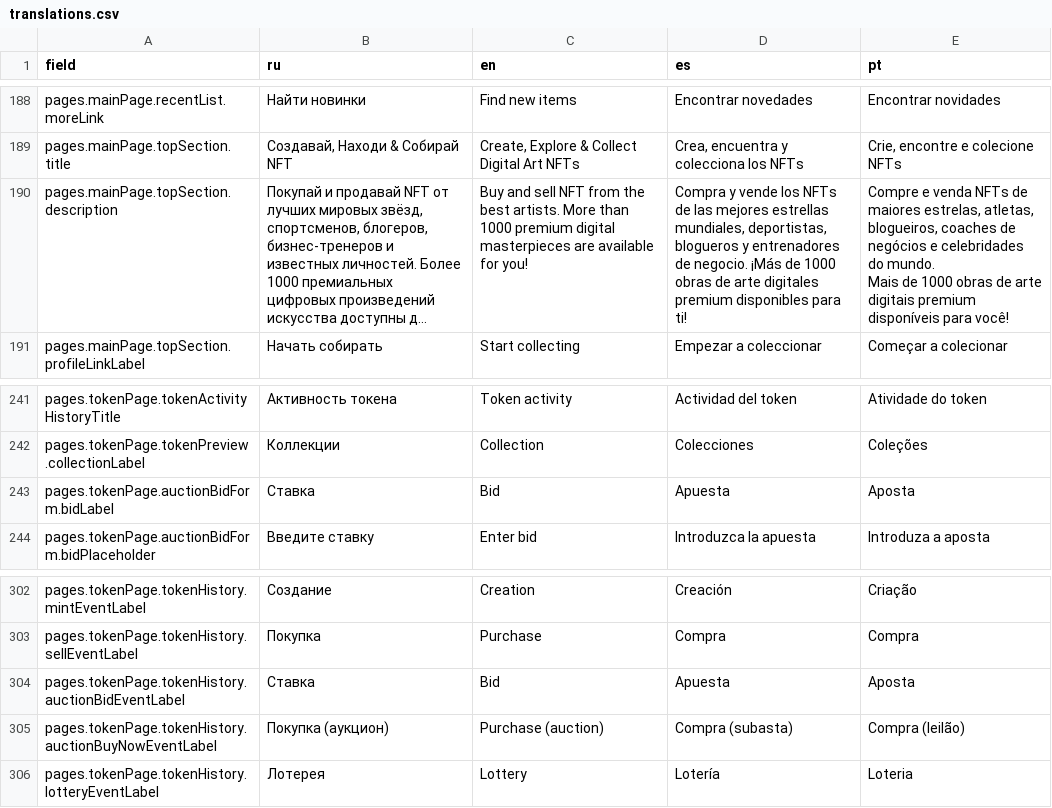
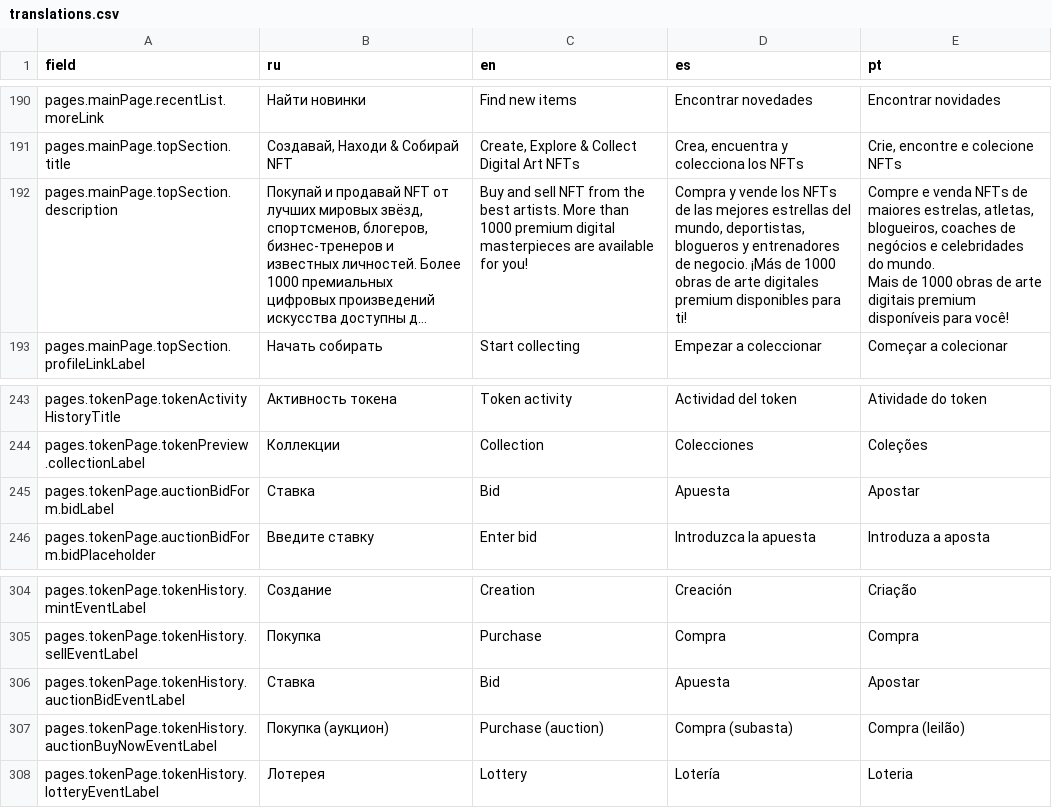
Before and after one commit to fanatica-art/abi, a CSV file: translations/translations.csv, drawn as a sheet; only a part is shown, gaps mark what is left out; long unchanged cells end in …; addresses are those after the commit; the diff covers the shown part only; the diff names each change by its address in the sheet, - before the commit and + after, or states it on an @@ line.

```diff
--- a/translations/translations.csv
+++ b/translations/translations.csv
-D192 (es): …mejores estrellas mundiales, deportistas, blogueros…
+D192 (es): …mejores estrellas del mundo, deportistas, blogueros…
-E245 (pt): Aposta
+E245 (pt): Apostar
-E306 (pt): Aposta
+E306 (pt): Apostar
```
Also changed, not shown: 2 added rows and 7 edited cells elsewhere in this file, 4 other files.
